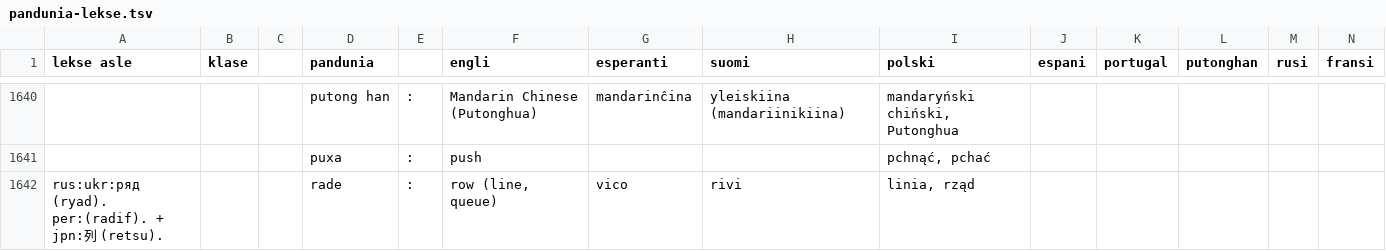
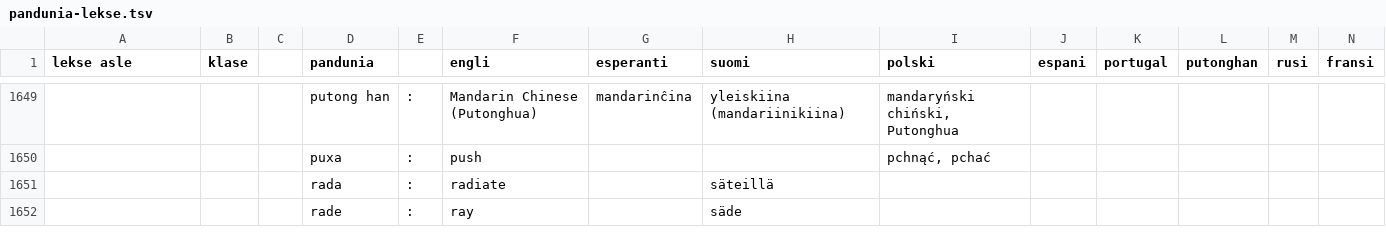
Before and after one commit to barumau/pandunia, a TSV file: pandunia-lekse.tsv, drawn as a sheet; only a part is shown, gaps mark what is left out; removed rows and columns are numbered as before the commit, all else as after; the diff covers the shown part only; the diff names each change by its address in the sheet, - before the commit and + after, or states it on an @@ line.

```diff
--- a/pandunia-lekse.tsv
+++ b/pandunia-lekse.tsv
-row 1642: rus:ukr:ряд (ryad). per:(radif). + jpn:列 (retsu). |  |  | rade | : | row (line, queue) | vico | rivi | linia, rząd
+row 1651:  |  |  | rada | : | radiate |  | säteillä
+row 1652:  |  |  | rade | : | ray |  | säde
```
Also changed, not shown: 14 added rows, 2 removed rows and 9 edited cells elsewhere in this file, 10 other files.
